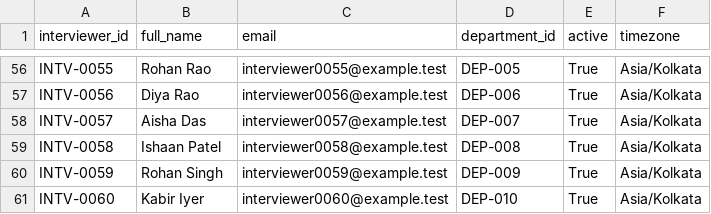
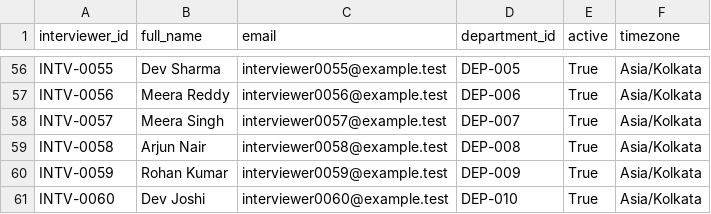
Before and after one commit to Prapitesh/yottaflex-hackathon, a CSV file: exports/csv/interviewer.csv, drawn as a sheet; only a part is shown, gaps mark what is left out; the diff covers the shown part only; the diff names each change by its address in the sheet, - before the commit and + after, or states it on an @@ line.

```diff
--- a/exports/csv/interviewer.csv
+++ b/exports/csv/interviewer.csv
-B56 (full_name): Rohan Rao
+B56 (full_name): Dev Sharma
-B57 (full_name): Diya Rao
+B57 (full_name): Meera Reddy
-B58 (full_name): Aisha Das
+B58 (full_name): Meera Singh
-B59 (full_name): Ishaan Patel
+B59 (full_name): Arjun Nair
-B60 (full_name): Rohan Singh
+B60 (full_name): Rohan Kumar
-B61 (full_name): Kabir Iyer
+B61 (full_name): Dev Joshi
```
Also changed, not shown: 54 edited cells elsewhere in this file, exports/csv/data_issue.csv, exports/csv/feedback.csv, 19 other files.
